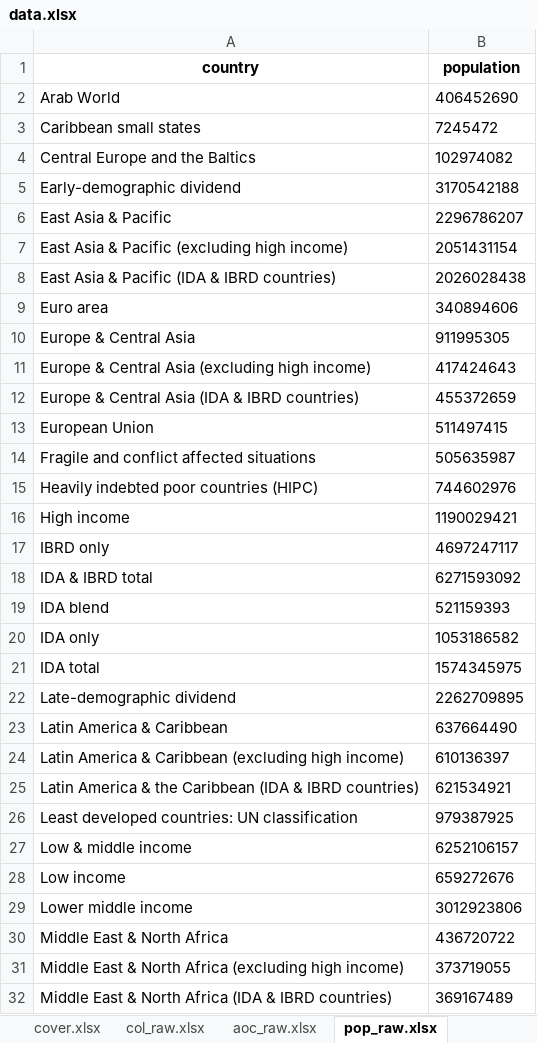
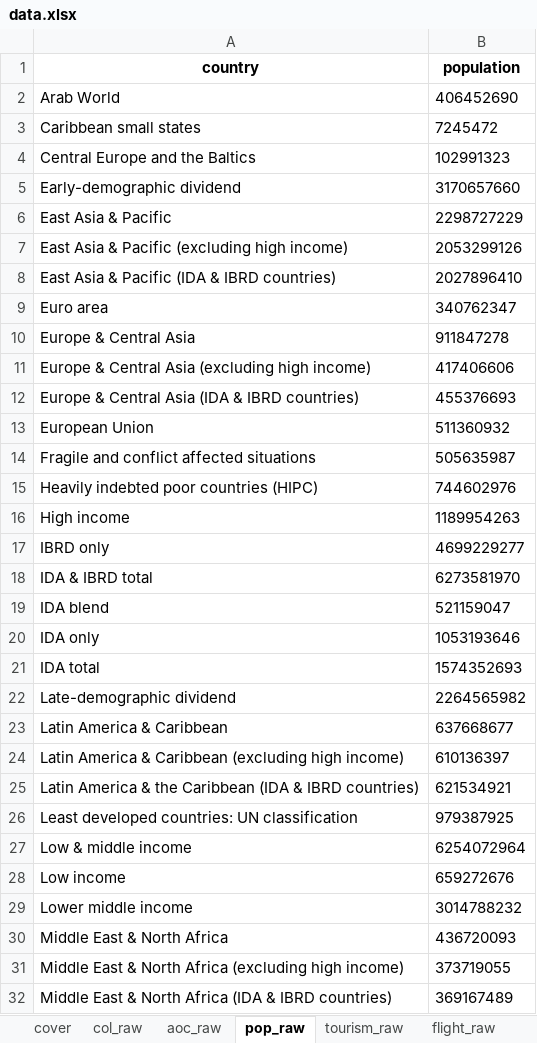
Before and after one commit to gittinic/travelratings, an Excel workbook: data.xlsx, sheet pop_raw, drawn as a sheet; only a part is shown; values as stored, in another font and other column widths than the file's, no borders; the diff covers the shown part only; the diff names each change by its address in the sheet, - before the commit and + after, or states it on an @@ line.

```diff
--- a/data.xlsx (sheet pop_raw)
+++ b/data.xlsx (sheet pop_raw)
-sheet tab: cover.xlsx
+sheet tab: cover
-sheet tab: col_raw.xlsx
+sheet tab: col_raw
-sheet tab: aoc_raw.xlsx
+sheet tab: aoc_raw
-sheet tab: pop_raw.xlsx
+sheet tab: pop_raw
-B4 (population): 102974082
+B4 (population): 102991323
-B5 (population): 3170542188
+B5 (population): 3170657660
-B6 (population): 2296786207
+B6 (population): 2298727229
-B7 (population): 2051431154
+B7 (population): 2053299126
-B8 (population): 2026028438
+B8 (population): 2027896410
-B9 (population): 340894606
+B9 (population): 340762347
-B10 (population): 911995305
+B10 (population): 911847278
-B11 (population): 417424643
+B11 (population): 417406606
-B12 (population): 455372659
+B12 (population): 455376693
-B13 (population): 511497415
+B13 (population): 511360932
-B16 (population): 1190029421
+B16 (population): 1189954263
-B17 (population): 4697247117
+B17 (population): 4699229277
-B18 (population): 6271593092
+B18 (population): 6273581970
-B19 (population): 521159393
+B19 (population): 521159047
-B20 (population): 1053186582
+B20 (population): 1053193646
-B21 (population): 1574345975
+B21 (population): 1574352693
-B22 (population): 2262709895
+B22 (population): 2264565982
-B23 (population): 637664490
+B23 (population): 637668677
-B27 (population): 6252106157
+B27 (population): 6254072964
-B29 (population): 3012923806
+B29 (population): 3014788232
-B30 (population): 436720722
+B30 (population): 436720093
```
Also changed, not shown: 63 edited cells elsewhere in this sheet, sheet aoc_clean, sheet col_clean, sheet tourism_clean, sheet pop_clean, sheet aoc_raw, sheet flight_raw, 1 more sheet, other sheet tabs, 9 other files.
